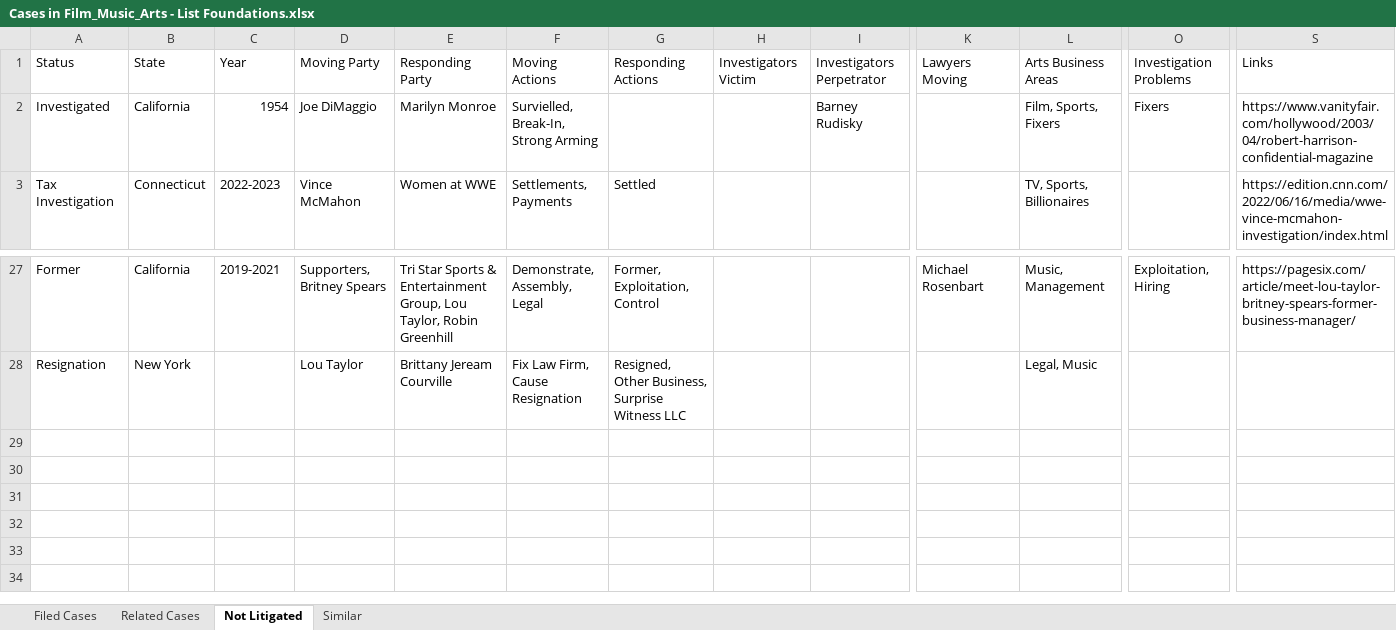
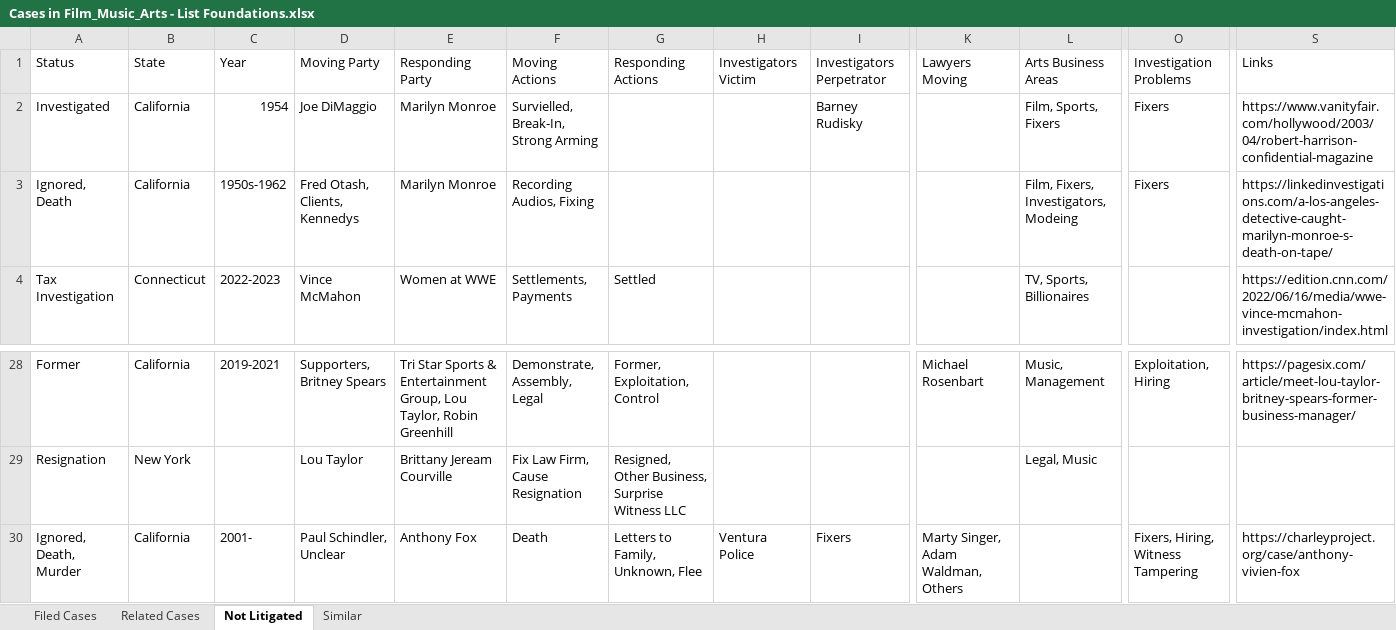
Before and after one commit to RescueSocial/Victims_Cases_Film-Music-Arts, an Excel workbook: Cases in Film_Music_Arts - List Foundations.xlsx, sheet Not Litigated, drawn as a sheet; only a part is shown, gaps mark what is left out; values as stored, in another font and other column widths than the file's, no cell formats; rows hold the shown columns only; the diff names each change by its address in the sheet, - before the commit and + after, or states it on an @@ line.

Commit message:
Foundation Filed Cases, Related Cases, Not Litigated

```diff
--- a/Cases in Film_Music_Arts - List Foundations.xlsx (sheet Not Litigated)
+++ b/Cases in Film_Music_Arts - List Foundations.xlsx (sheet Not Litigated)
+row 3: Ignored, Death | California | 1950s-1962 | Fred Otash, Clients, Kennedys | Marilyn Monroe | Recording Audios, Fixing |  |  |  |  | Film, Fixers, Investigators, Modeing | Fixers | https://linkedinvestigations.com/a-los-angeles-detective-caught-marilyn-monroe-s-death-on-tape/
+row 30: Ignored, Death, Murder | California | 2001- | Paul Schindler, Unclear | Anthony Fox | Death | Letters to Family, Unknown, Flee | Ventura Police | Fixers | Marty Singer, Adam Waldman, Others |  | Fixers, Hiring, Witness Tampering | https://charleyproject.org/case/anthony-vivien-fox
```
Also changed, not shown: cell formats.
